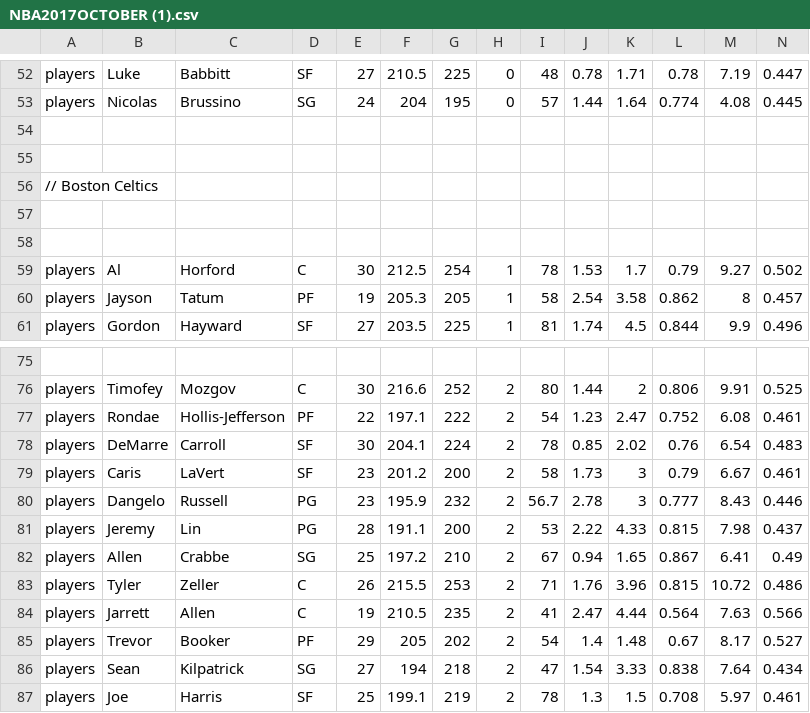
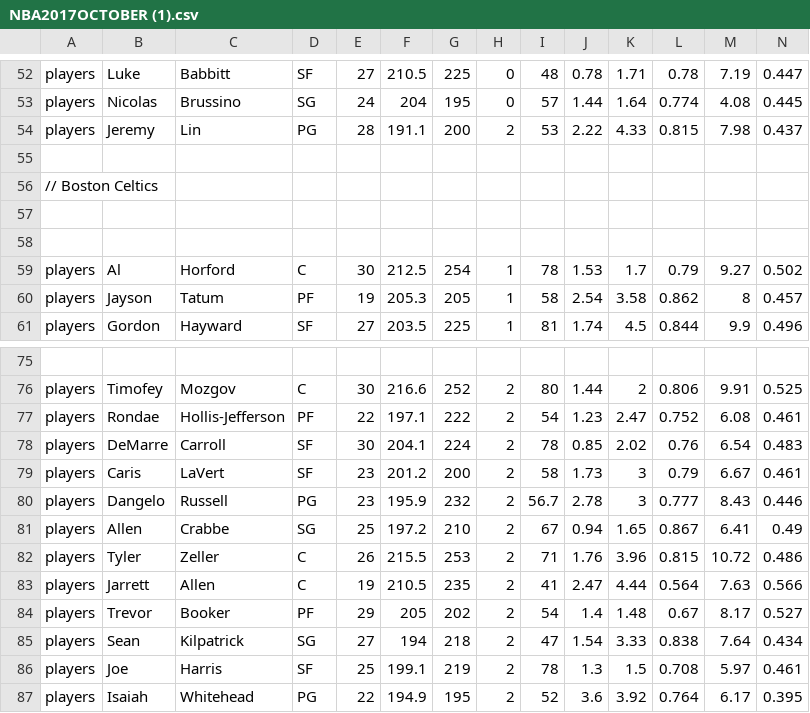
Before and after one commit to James0014/jam, a CSV file: NBA2017OCTOBER (1).csv, drawn as a sheet; only a part is shown, gaps mark what is left out; the shorter side is filled out with more unchanged rows; removed rows and columns are numbered as before the commit, all else as after; rows hold the shown columns only; the diff names each change by its address in the sheet, - before the commit and + after, or states it on an @@ line.

Commit message:
Update NBA2017OCTOBER (1).csv

```diff
--- a/NBA2017OCTOBER (1).csv
+++ b/NBA2017OCTOBER (1).csv
-row 54: (empty)
+row 54: players | Jeremy | Lin | PG | 28 | 191.1 | 200 | 2 | 53 | 2.22 | 4.33 | 0.815 | 7.98 | 0.437
-row 81: players | Jeremy | Lin | PG | 28 | 191.1 | 200 | 2 | 53 | 2.22 | 4.33 | 0.815 | 7.98 | 0.437
```
